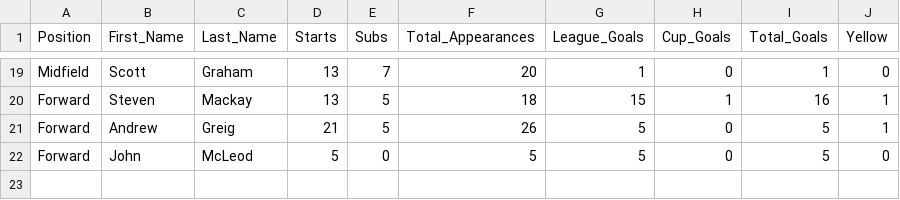
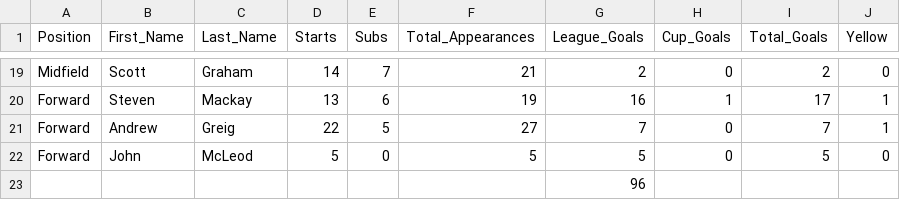
Before and after one commit to brorarangers/brorarangers.github.io, a CSV file: _data/first-team.csv, drawn as a sheet; only a part is shown, gaps mark what is left out; rows hold the shown columns only; the diff covers the shown part only; the diff names each change by its address in the sheet, - before the commit and + after, or states it on an @@ line.

```diff
--- a/_data/first-team.csv
+++ b/_data/first-team.csv
-D19 (Starts): 13
+D19 (Starts): 14
-F19 (Total_Appearances): 20
+F19 (Total_Appearances): 21
-G19 (League_Goals): 1
+G19 (League_Goals): 2
-I19 (Total_Goals): 1
+I19 (Total_Goals): 2
-E20 (Subs): 5
+E20 (Subs): 6
-F20 (Total_Appearances): 18
+F20 (Total_Appearances): 19
-G20 (League_Goals): 15
+G20 (League_Goals): 16
-I20 (Total_Goals): 16
+I20 (Total_Goals): 17
-D21 (Starts): 21
+D21 (Starts): 22
-F21 (Total_Appearances): 26
+F21 (Total_Appearances): 27
-G21 (League_Goals): 5
+G21 (League_Goals): 7
-I21 (Total_Goals): 5
+I21 (Total_Goals): 7
+row 23:  |  |  |  |  |  | 96
```
Also changed, not shown: 32 edited cells elsewhere in this file, _data/fixtures.csv, 4 other files.
